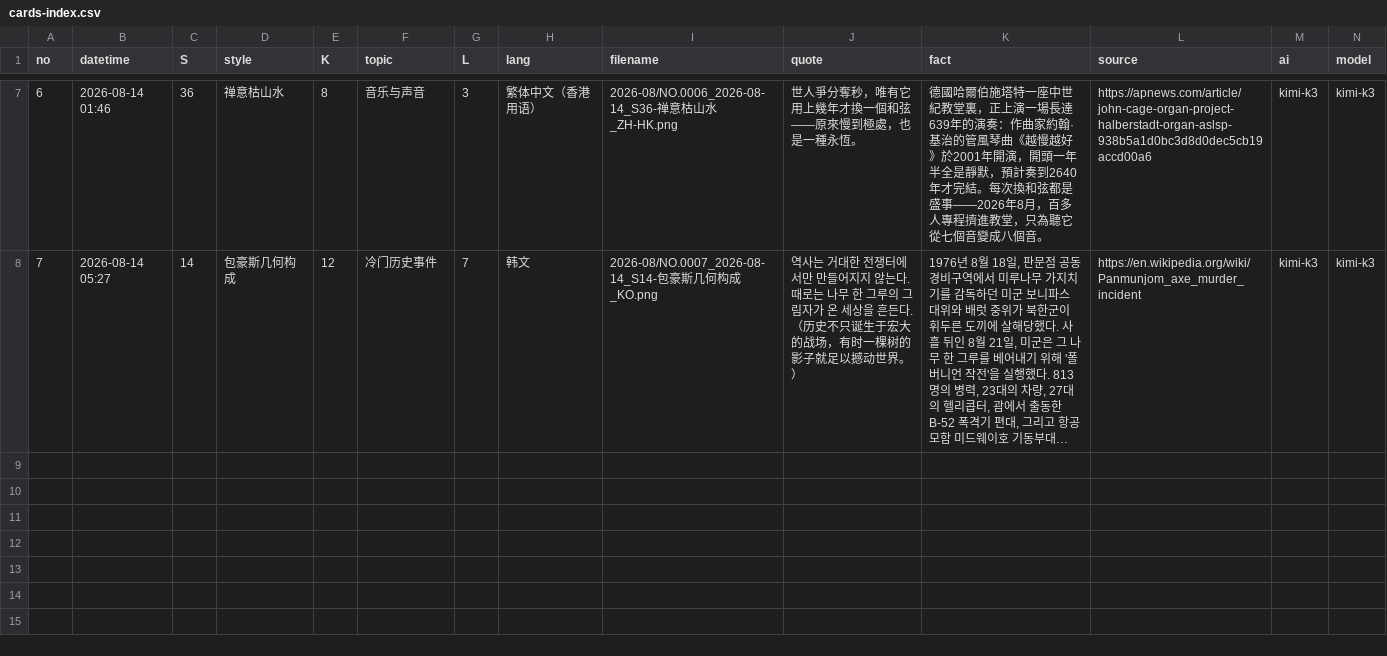
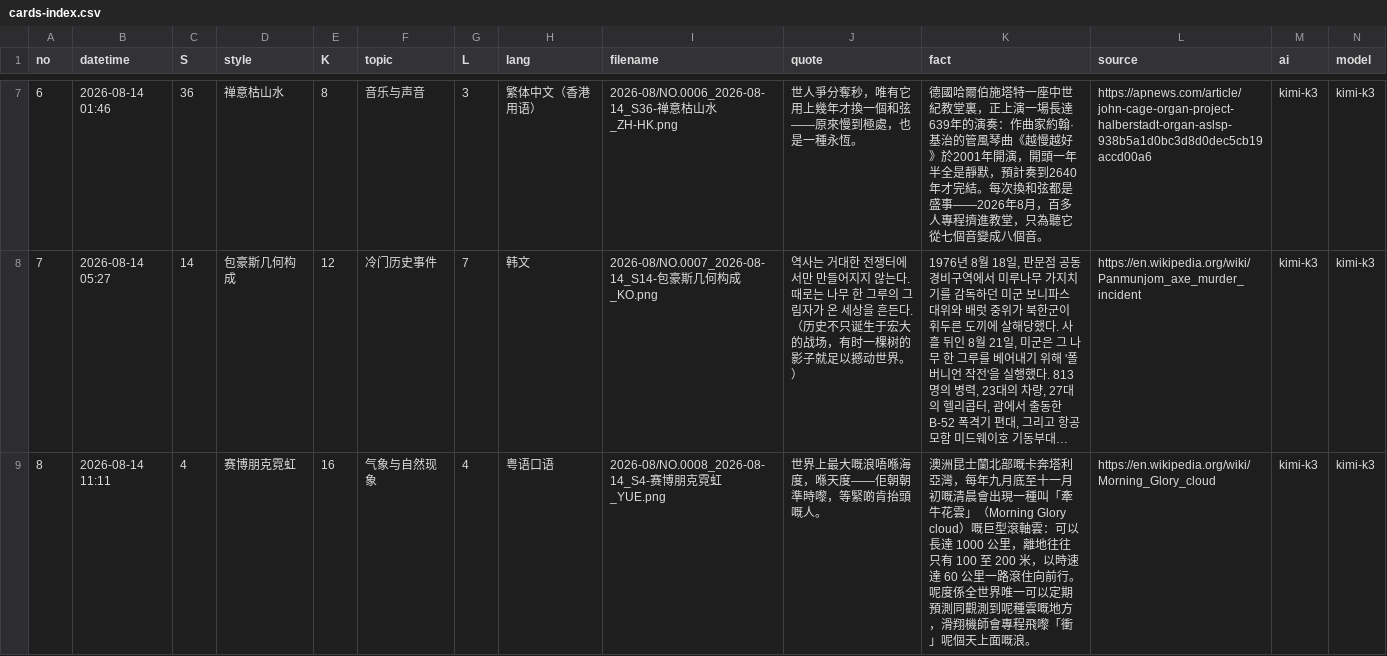
Before and after one commit to Chauban/ClaudeAtelier, a CSV file: kimik3/Cards/cards-index.csv, drawn as a sheet; only a part is shown, gaps mark what is left out; long unchanged cells end in …; rows hold the shown columns only; the diff names each change by its address in the sheet, - before the commit and + after, or states it on an @@ line.

```diff
--- a/kimik3/Cards/cards-index.csv
+++ b/kimik3/Cards/cards-index.csv
+row 9: 8 | 2026-08-14 11:11 | 4 | 赛博朋克霓虹 | 16 | 气象与自然现象 | 4 | 粤语口语 | 2026-08/NO.0008_2026-08-14_S4-赛博朋克霓虹_YUE.png | 世界上最大嘅浪唔喺海度，喺天度——佢朝朝準時嚟，等緊啲肯抬頭嘅人。 | 澳洲昆士蘭北部嘅卡奔塔利亞灣，每年九月底至十一月初嘅清晨會出現一種叫「牽牛花雲」（Morning Glory cloud）嘅巨型滾軸雲：可以長達 1000 公里，離地往往只有 100 至 200 米，以時速達 60 公里一路滾住向前行。呢度係全世界唯一可以定期預測同觀測到呢種雲嘅地方，滑翔機師會專程飛嚟「衝」呢個天上面嘅浪。 | https://en.wikipedia.org/wiki/Morning_Glory_cloud | kimi-k3 | kimi-k3
```
Also changed, not shown: 3 other files.
